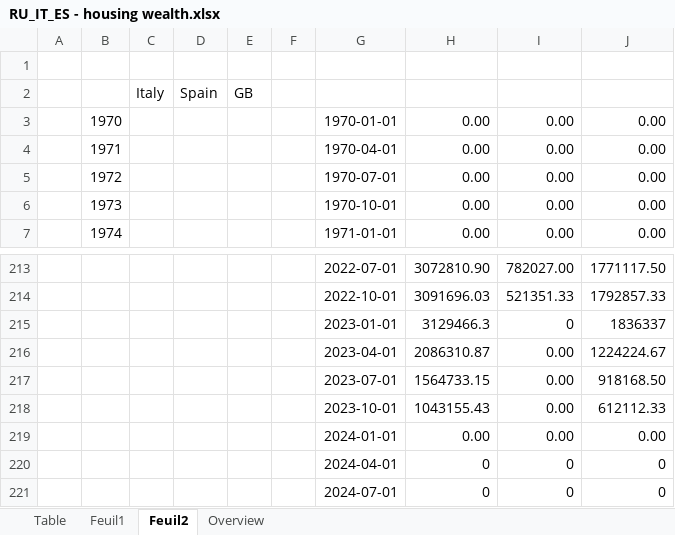
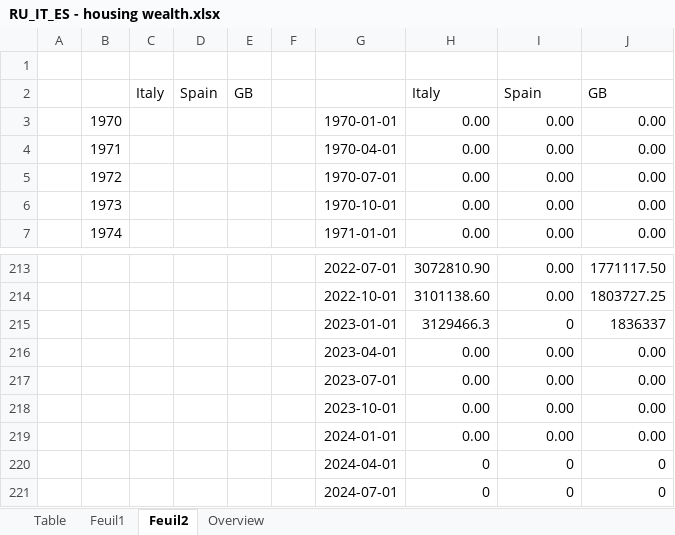
Before and after one commit to gabxmrn/StatApp, an Excel workbook: Données - sources/RU_IT_ES - housing wealth.xlsx, sheet Feuil2, drawn as a sheet; only a part is shown, gaps mark what is left out; values as stored, in another font and other column widths than the file's, no borders; removed rows and columns are numbered as before the commit, all else as after; the diff covers the shown part only; the diff names each change by its address in the sheet, - before the commit and + after, or states it on an @@ line.

```diff
--- a/Données - sources/RU_IT_ES - housing wealth.xlsx (sheet Feuil2)
+++ b/Données - sources/RU_IT_ES - housing wealth.xlsx (sheet Feuil2)
-H2: (empty)
+H2: Italy
-I2: (empty)
+I2: Spain
-J2: (empty)
+J2: GB
-I213: 782027.00
+I213: 0.00
-row 214:  |  |  |  |  |  | 2022-10-01 | 3091696.03 | 521351.33 | 1792857.33
+row 214:  |  |  |  |  |  | 2022-10-01 | 3101138.60 | 0.00 | 1803727.25
-H216: 2086310.87
+H216: 0.00
-J216: 1224224.67
+J216: 0.00
-H217: 1564733.15
+H217: 0.00
-J217: 918168.50
+J217: 0.00
-H218: 1043155.43
+H218: 0.00
-J218: 612112.33
+J218: 0.00
```
Also changed, not shown: 57 added rows and 57 removed rows elsewhere in this sheet, formulas that keep their value, Données - sources/France/France - comptes de patrimoine.xlsx, Données - sources/IT_ES - net financial wealth.xlsx, 3 other files.
